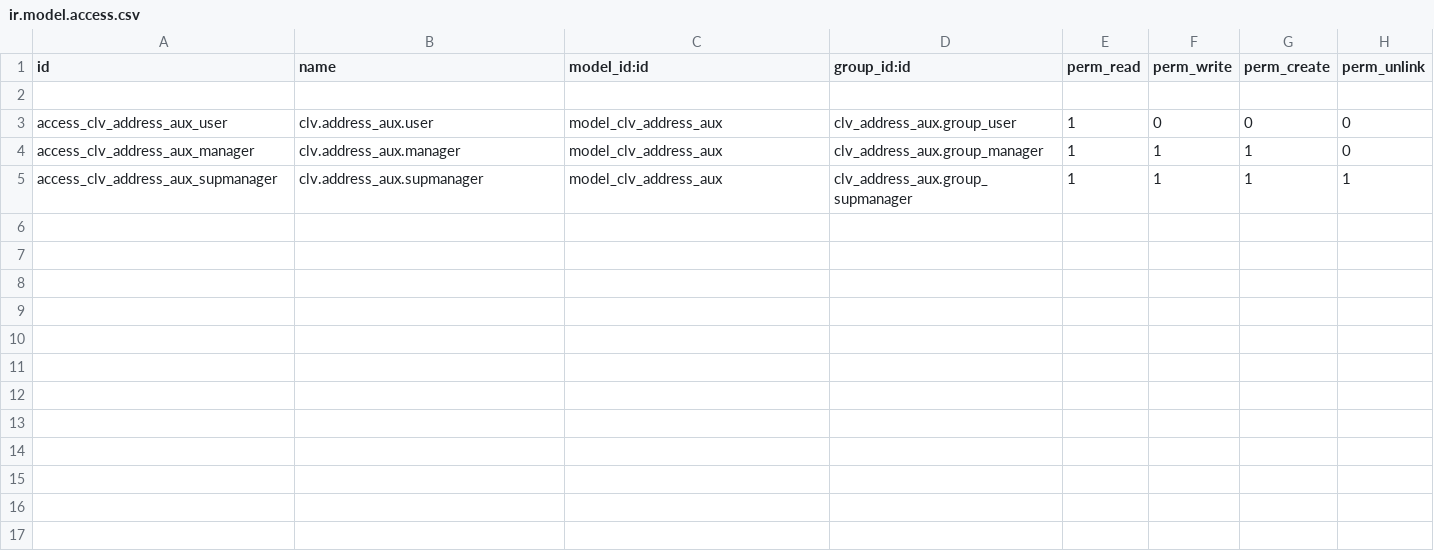
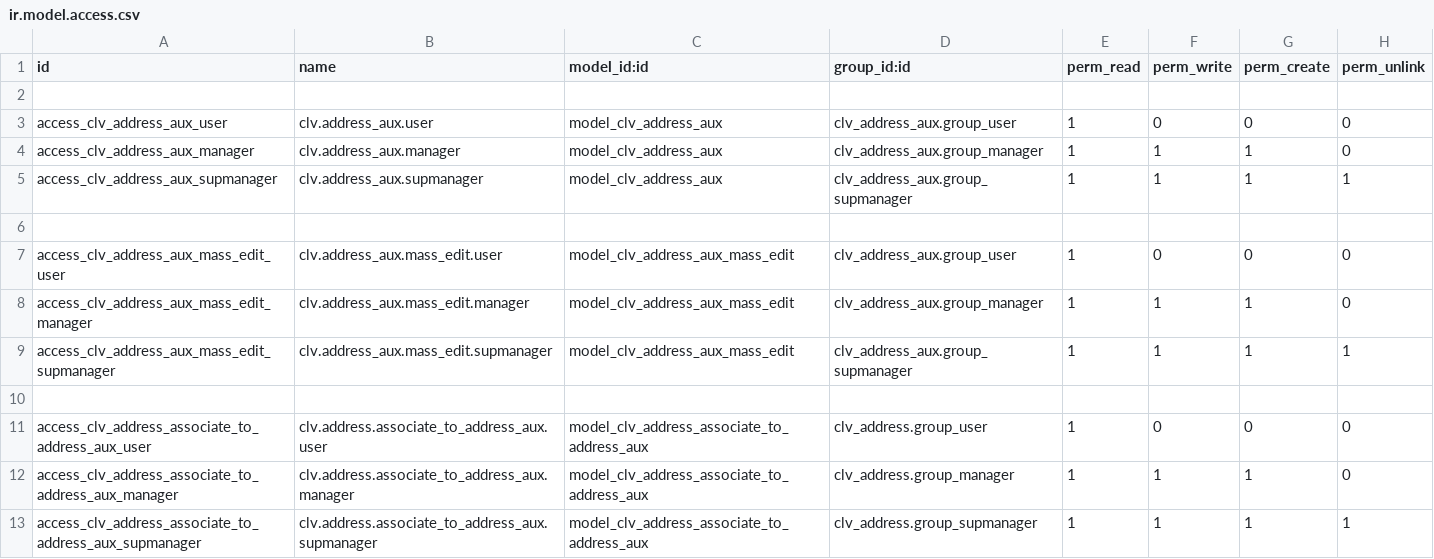
Before and after one commit to CLVsol/clvsol_odoo_addons, a CSV file: clv_address_aux/security/ir.model.access.csv, drawn as a sheet; the diff names each change by its address in the sheet, - before the commit and + after, or states it on an @@ line.

Commit message:
[REF] clv_address_aux

```diff
--- a/clv_address_aux/security/ir.model.access.csv
+++ b/clv_address_aux/security/ir.model.access.csv
+row 6: (empty)
+row 7: access_clv_address_aux_mass_edit_user | clv.address_aux.mass_edit.user | model_clv_address_aux_mass_edit | clv_address_aux.group_user | 1 | 0 | 0 | 0
+row 8: access_clv_address_aux_mass_edit_manager | clv.address_aux.mass_edit.manager | model_clv_address_aux_mass_edit | clv_address_aux.group_manager | 1 | 1 | 1 | 0
+row 9: access_clv_address_aux_mass_edit_supmanager | clv.address_aux.mass_edit.supmanager | model_clv_address_aux_mass_edit | clv_address_aux.group_supmanager | 1 | 1 | 1 | 1
+row 10: (empty)
+row 11: access_clv_address_associate_to_address_aux_user | clv.address.associate_to_address_aux.user | model_clv_address_associate_to_address_aux | clv_address.group_user | 1 | 0 | 0 | 0
+row 12: access_clv_address_associate_to_address_aux_manager | clv.address.associate_to_address_aux.manager | model_clv_address_associate_to_address_aux | clv_address.group_manager | 1 | 1 | 1 | 0
+row 13: access_clv_address_associate_to_address_aux_supmanager | clv.address.associate_to_address_aux.supmanager | model_clv_address_associate_to_address_aux | clv_address.group_supmanager | 1 | 1 | 1 | 1
```
Also changed, not shown: 5 other files.
